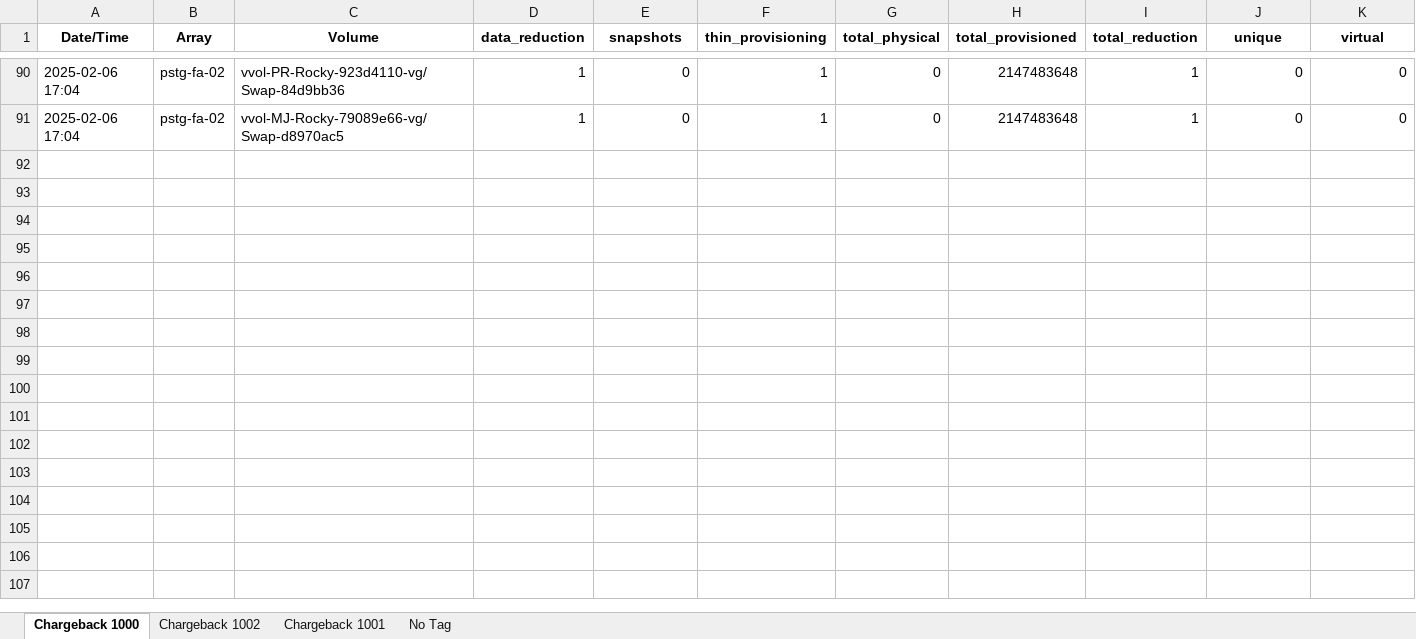
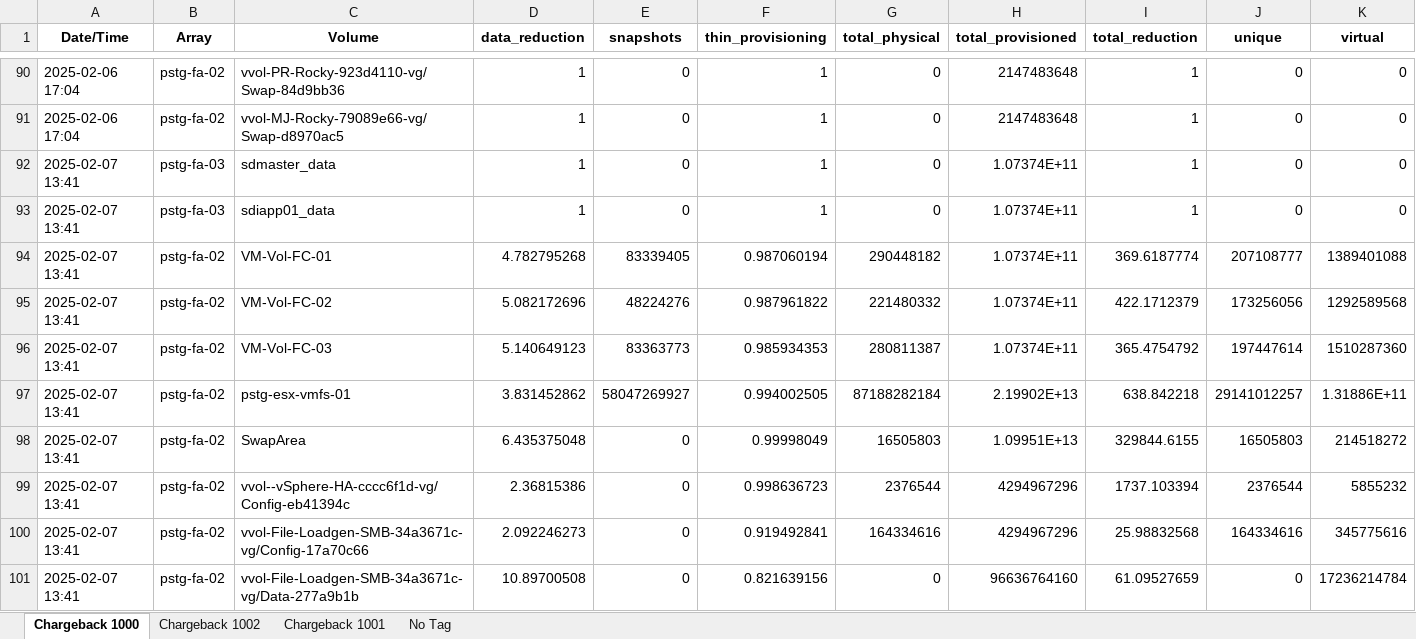
Before and after one commit to prosham-purestorage/STAAS-Reporting-Fusion, an Excel workbook: STAAS-Volumes-2025-02.xlsx, sheet Chargeback 1000, drawn as a sheet; only a part is shown, gaps mark what is left out; values as stored, in another font and other column widths than the file's, no borders; rows hold the shown columns only; the diff covers the shown part only; the diff names each change by its address in the sheet, - before the commit and + after, or states it on an @@ line.

```diff
--- a/STAAS-Volumes-2025-02.xlsx (sheet Chargeback 1000)
+++ b/STAAS-Volumes-2025-02.xlsx (sheet Chargeback 1000)
+row 92: 2025-02-07 13:41 | pstg-fa-03 | sdmaster_data | 1 | 0 | 1 | 0 | 1.07374E+11 | 1 | 0 | 0
+row 93: 2025-02-07 13:41 | pstg-fa-03 | sdiapp01_data | 1 | 0 | 1 | 0 | 1.07374E+11 | 1 | 0 | 0
+row 94: 2025-02-07 13:41 | pstg-fa-02 | VM-Vol-FC-01 | 4.782795268 | 83339405 | 0.987060194 | 290448182 | 1.07374E+11 | 369.6187774 | 207108777 | 1389401088
+row 95: 2025-02-07 13:41 | pstg-fa-02 | VM-Vol-FC-02 | 5.082172696 | 48224276 | 0.987961822 | 221480332 | 1.07374E+11 | 422.1712379 | 173256056 | 1292589568
+row 96: 2025-02-07 13:41 | pstg-fa-02 | VM-Vol-FC-03 | 5.140649123 | 83363773 | 0.985934353 | 280811387 | 1.07374E+11 | 365.4754792 | 197447614 | 1510287360
+row 97: 2025-02-07 13:41 | pstg-fa-02 | pstg-esx-vmfs-01 | 3.831452862 | 58047269927 | 0.994002505 | 87188282184 | 2.19902E+13 | 638.842218 | 29141012257 | 1.31886E+11
+row 98: 2025-02-07 13:41 | pstg-fa-02 | SwapArea | 6.435375048 | 0 | 0.99998049 | 16505803 | 1.09951E+13 | 329844.6155 | 16505803 | 214518272
+row 99: 2025-02-07 13:41 | pstg-fa-02 | vvol--vSphere-HA-cccc6f1d-vg/Config-eb41394c | 2.36815386 | 0 | 0.998636723 | 2376544 | 4294967296 | 1737.103394 | 2376544 | 5855232
+row 100: 2025-02-07 13:41 | pstg-fa-02 | vvol-File-Loadgen-SMB-34a3671c-vg/Config-17a70c66 | 2.092246273 | 0 | 0.919492841 | 164334616 | 4294967296 | 25.98832568 | 164334616 | 345775616
+row 101: 2025-02-07 13:41 | pstg-fa-02 | vvol-File-Loadgen-SMB-34a3671c-vg/Data-277a9b1b | 10.89700508 | 0 | 0.821639156 | 0 | 96636764160 | 61.09527659 | 0 | 17236214784
```
Also changed, not shown: 80 added rows elsewhere in this sheet, sheet Chargeback 1002, sheet No Tag, sheet Chargeback 1001, STAAS-Fleet-2025-02.xlsx, 2 other files.
